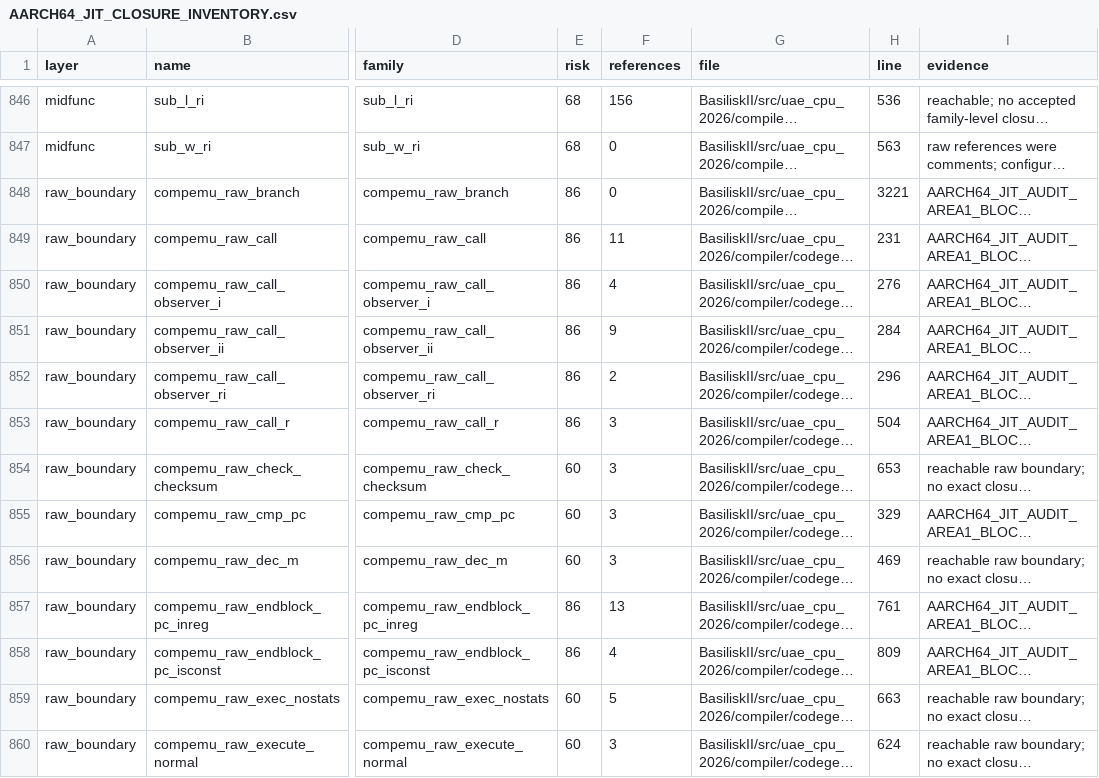
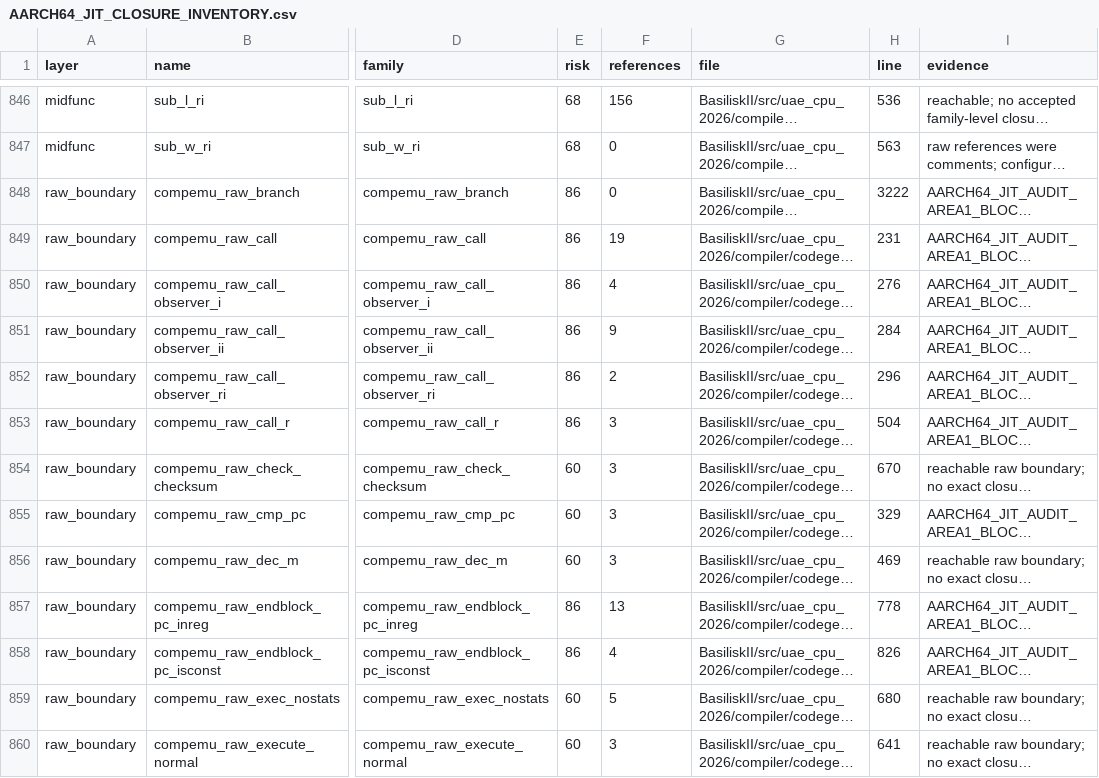
Before and after one commit to rcarmo/macemu, a CSV file: BasiliskII/docs/AARCH64_JIT_CLOSURE_INVENTORY.csv, drawn as a sheet; only a part is shown, gaps mark what is left out; long unchanged cells end in …; the diff covers the shown part only; the diff names each change by its address in the sheet, - before the commit and + after, or states it on an @@ line.

```diff
--- a/BasiliskII/docs/AARCH64_JIT_CLOSURE_INVENTORY.csv
+++ b/BasiliskII/docs/AARCH64_JIT_CLOSURE_INVENTORY.csv
-H848 (line): 3221
+H848 (line): 3222
-F849 (references): 11
+F849 (references): 19
-H854 (line): 653
+H854 (line): 670
-H857 (line): 761
+H857 (line): 778
-H858 (line): 809
+H858 (line): 826
-H859 (line): 663
+H859 (line): 680
-H860 (line): 624
+H860 (line): 641
```
Also changed, not shown: 93 edited cells elsewhere in this file, 13 other files.
